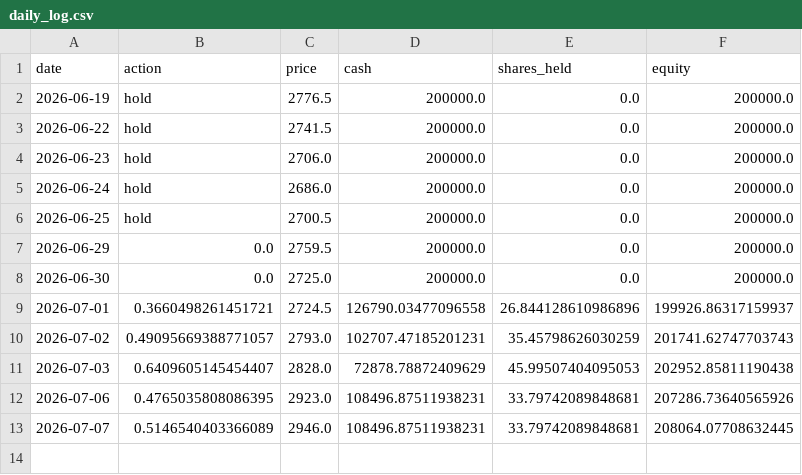
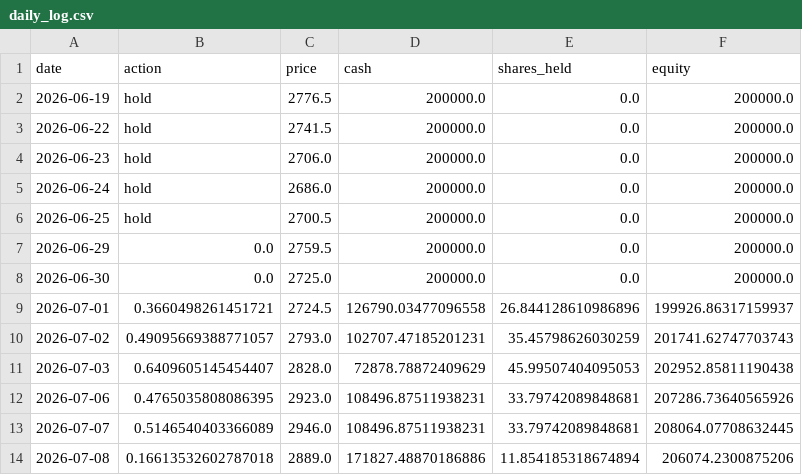
Before and after one commit to ytyasufumi00/kabu-simulator, a CSV file: dashboard/data/7203.T/forward_test/daily_log.csv, drawn as a sheet; the diff names each change by its address in the sheet, - before the commit and + after, or states it on an @@ line.

```diff
--- a/dashboard/data/7203.T/forward_test/daily_log.csv
+++ b/dashboard/data/7203.T/forward_test/daily_log.csv
+row 14: 2026-07-08 | 0.16613532602787018 | 2889.0 | 171827.48870186886 | 11.854185318674894 | 206074.2300875206
```
Also changed, not shown: dashboard/data/6758.T/forward_test/daily_log.csv, dashboard/data/8306.T/forward_test/daily_log.csv, 3 other files.
